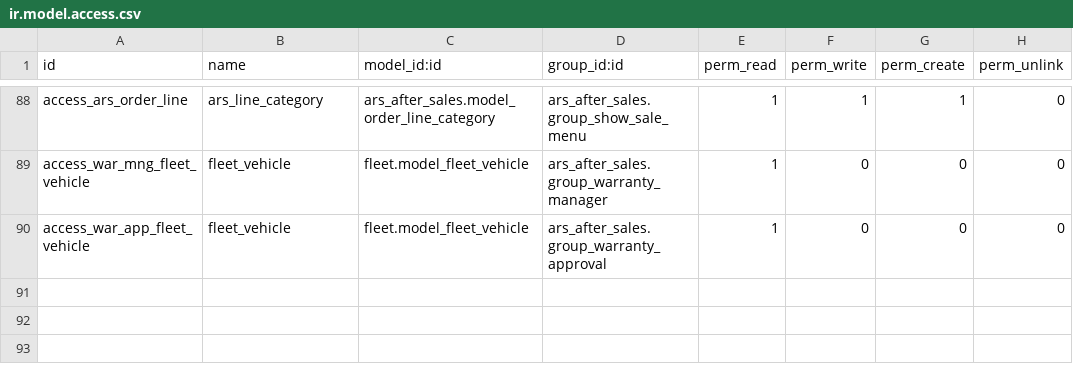
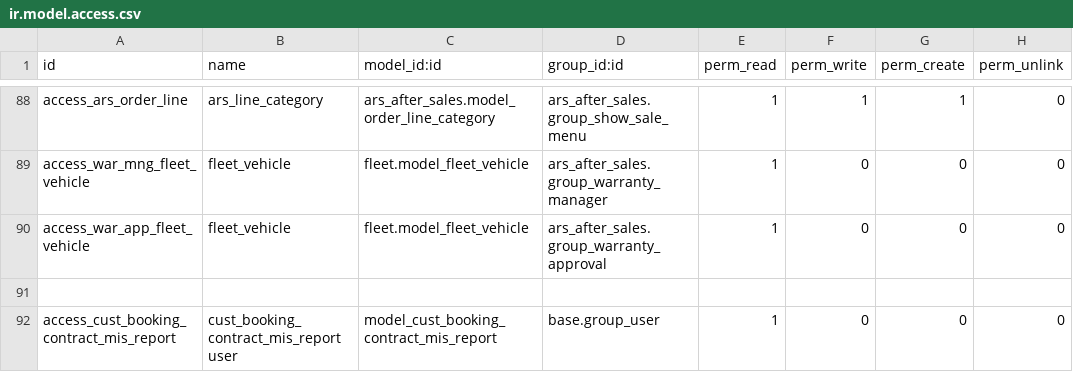
Before and after one commit to sasanklucky/UPDATED_ODOO_PROJECTS, a CSV file: ars_after_sales/security/ir.model.access.csv, drawn as a sheet; only a part is shown, gaps mark what is left out; the diff names each change by its address in the sheet, - before the commit and + after, or states it on an @@ line.

Commit message:
report added

```diff
--- a/ars_after_sales/security/ir.model.access.csv
+++ b/ars_after_sales/security/ir.model.access.csv
+row 91: (empty)
+row 92: access_cust_booking_contract_mis_report | cust_booking_contract_mis_report user | model_cust_booking_contract_mis_report | base.group_user | 1 | 0 | 0 | 0
```
Also changed, not shown: 6 other files.
